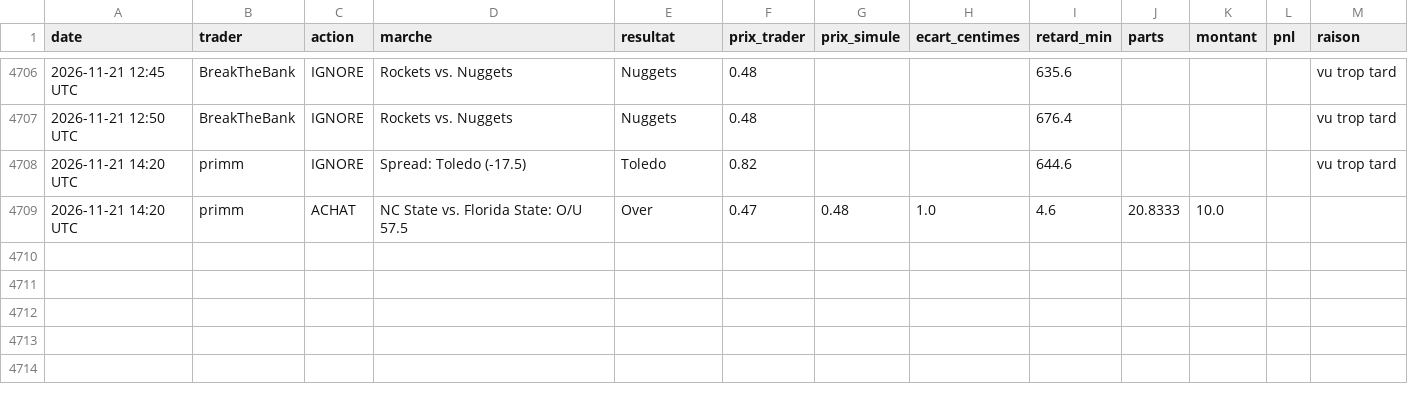
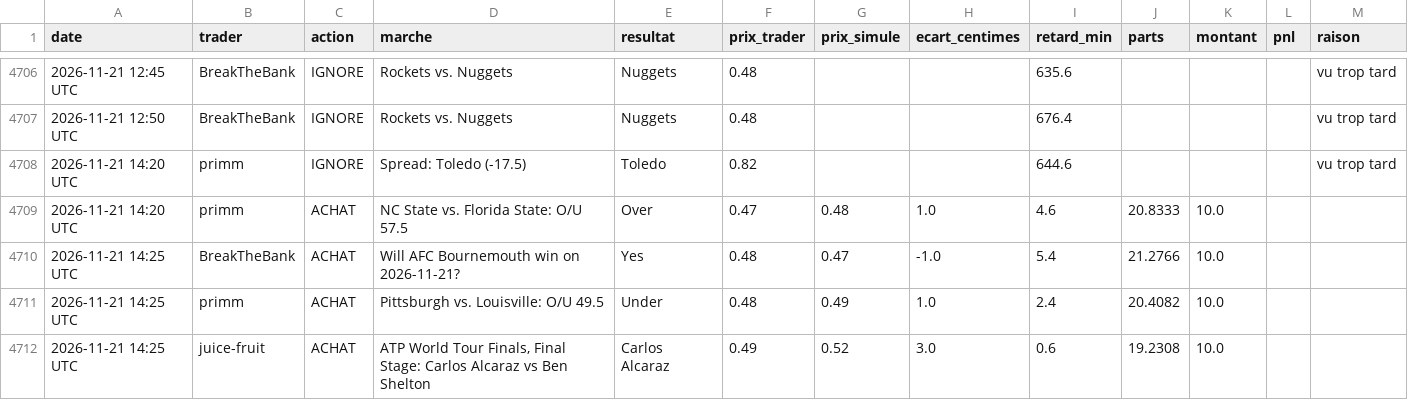
Before and after one commit to matusalem001/copytrade-sim, a CSV file: data/journal.csv, drawn as a sheet; only a part is shown, gaps mark what is left out; the diff names each change by its address in the sheet, - before the commit and + after, or states it on an @@ line.

```diff
--- a/data/journal.csv
+++ b/data/journal.csv
+row 4710: 2026-11-21 14:25 UTC | BreakTheBank | ACHAT | Will AFC Bournemouth win on 2026-11-21? | Yes | 0.48 | 0.47 | -1.0 | 5.4 | 21.2766 | 10.0
+row 4711: 2026-11-21 14:25 UTC | primm | ACHAT | Pittsburgh vs. Louisville: O/U 49.5 | Under | 0.48 | 0.49 | 1.0 | 2.4 | 20.4082 | 10.0
+row 4712: 2026-11-21 14:25 UTC | juice-fruit | ACHAT | ATP World Tour Finals, Final Stage: Carlos Alcaraz vs Ben Shelton | Carlos Alcaraz | 0.49 | 0.52 | 3.0 | 0.6 | 19.2308 | 10.0
```
Also changed, not shown: 3 other files.
